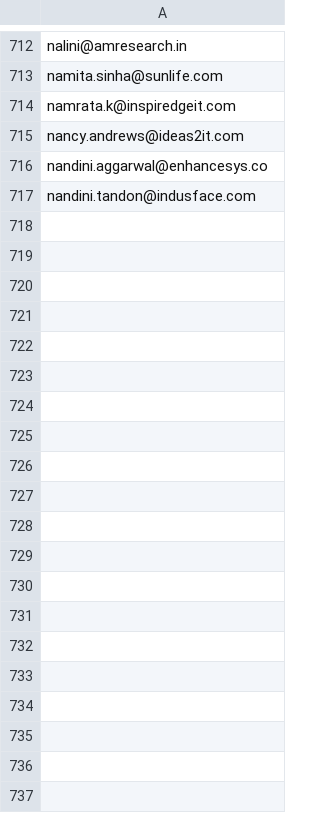
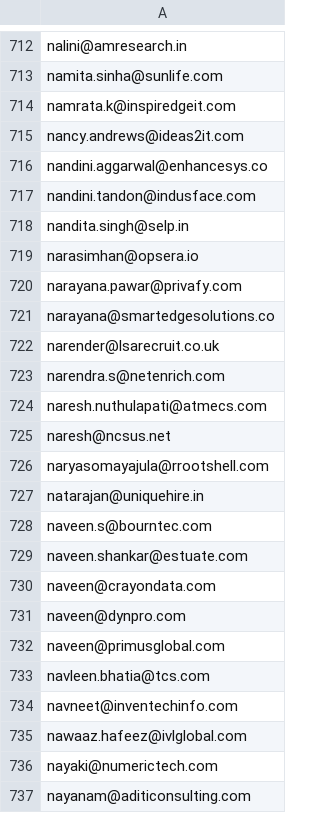
Before and after one commit to AnkushSinghGandhi/career-outreach-emailer, a CSV file: sent_log.csv, drawn as a sheet; only a part is shown, gaps mark what is left out; the diff covers the shown part only; the diff names each change by its address in the sheet, - before the commit and + after, or states it on an @@ line.

```diff
--- a/sent_log.csv
+++ b/sent_log.csv
+row 718: nandita.singh@selp.in
+row 719: narasimhan@opsera.io
+row 720: narayana.pawar@privafy.com
+row 721: narayana@smartedgesolutions.co
+row 722: narender@lsarecruit.co.uk
+row 723: narendra.s@netenrich.com
+row 724: naresh.nuthulapati@atmecs.com
+row 725: naresh@ncsus.net
+row 726: naryasomayajula@rrootshell.com
+row 727: natarajan@uniquehire.in
+row 728: naveen.s@bourntec.com
+row 729: naveen.shankar@estuate.com
+row 730: naveen@crayondata.com
+row 731: naveen@dynpro.com
+row 732: naveen@primusglobal.com
+row 733: navleen.bhatia@tcs.com
+row 734: navneet@inventechinfo.com
+row 735: nawaaz.hafeez@ivlglobal.com
+row 736: nayaki@numerictech.com
+row 737: nayanam@aditiconsulting.com
```
Also changed, not shown: 80 added rows elsewhere in this file.
